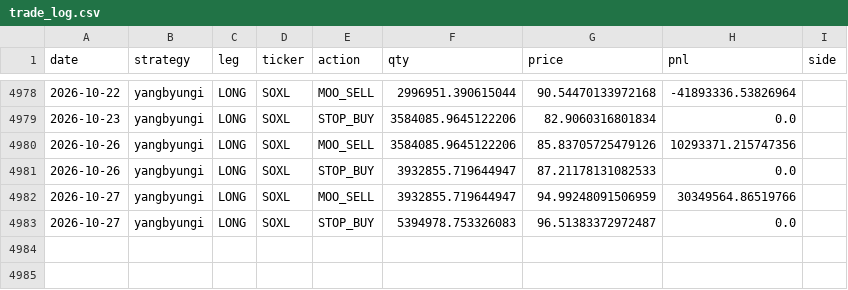
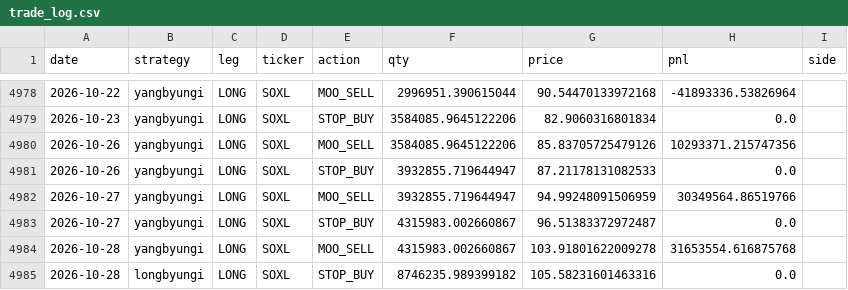
Before and after one commit to sunghakg/bube-v1-dashboard, a CSV file: data/v2_final/trade_log.csv, drawn as a sheet; only a part is shown, gaps mark what is left out.

```diff
--- a/data/v2_final/trade_log.csv
+++ b/data/v2_final/trade_log.csv
@@ -4982,2 +4982,4 @@ date,strategy,leg,ticker,action,qty,price,pnl,side
 2026-10-27,yangbyungi,LONG,SOXL,MOO_SELL,3932855.719644947,94.99248091506959,30349564.86519766,
-2026-10-27,yangbyungi,LONG,SOXL,STOP_BUY,5394978.753326083,96.51383372972487,0.0,
+2026-10-27,yangbyungi,LONG,SOXL,STOP_BUY,4315983.002660867,96.51383372972487,0.0,
+2026-10-28,yangbyungi,LONG,SOXL,MOO_SELL,4315983.002660867,103.91801622009278,31653554.616875768,
+2026-10-28,longbyungi,LONG,SOXL,STOP_BUY,8746235.989399182,105.58231601463316,0.0,
```
Also changed, not shown: data/champ_nomargin/daily.csv, data/champ_nomargin/equity_curves.csv, 12 other files.
